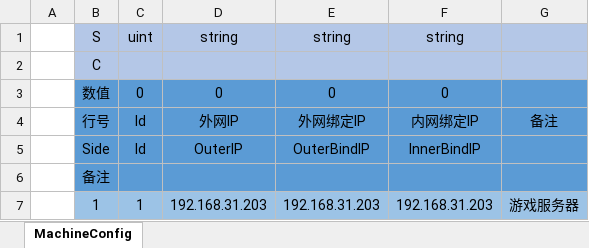
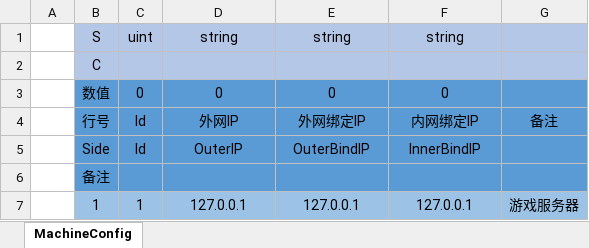
Before and after one commit to qq362946/Fantasy, an Excel workbook: examples/Config/Excel/Server/MachineConfig.xlsx, sheet MachineConfig, drawn as a sheet; values as stored, in another font and other column widths than the file's, no borders; the diff names each change by its address in the sheet, - before the commit and + after, or states it on an @@ line.

```diff
--- a/examples/Config/Excel/Server/MachineConfig.xlsx (sheet MachineConfig)
+++ b/examples/Config/Excel/Server/MachineConfig.xlsx (sheet MachineConfig)
-D7: 192.168.31.203
+D7: 127.0.0.1
-E7: 192.168.31.203
+E7: 127.0.0.1
-F7: 192.168.31.203
+F7: 127.0.0.1
```
Also changed, not shown: 3 other files.
